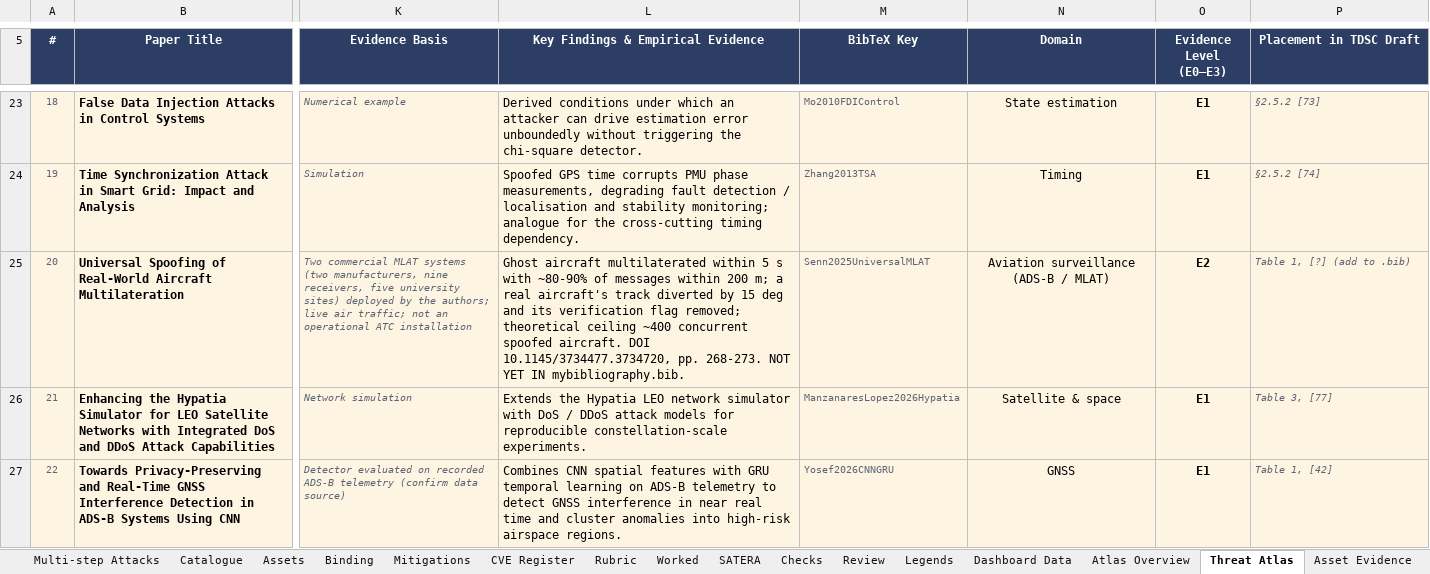
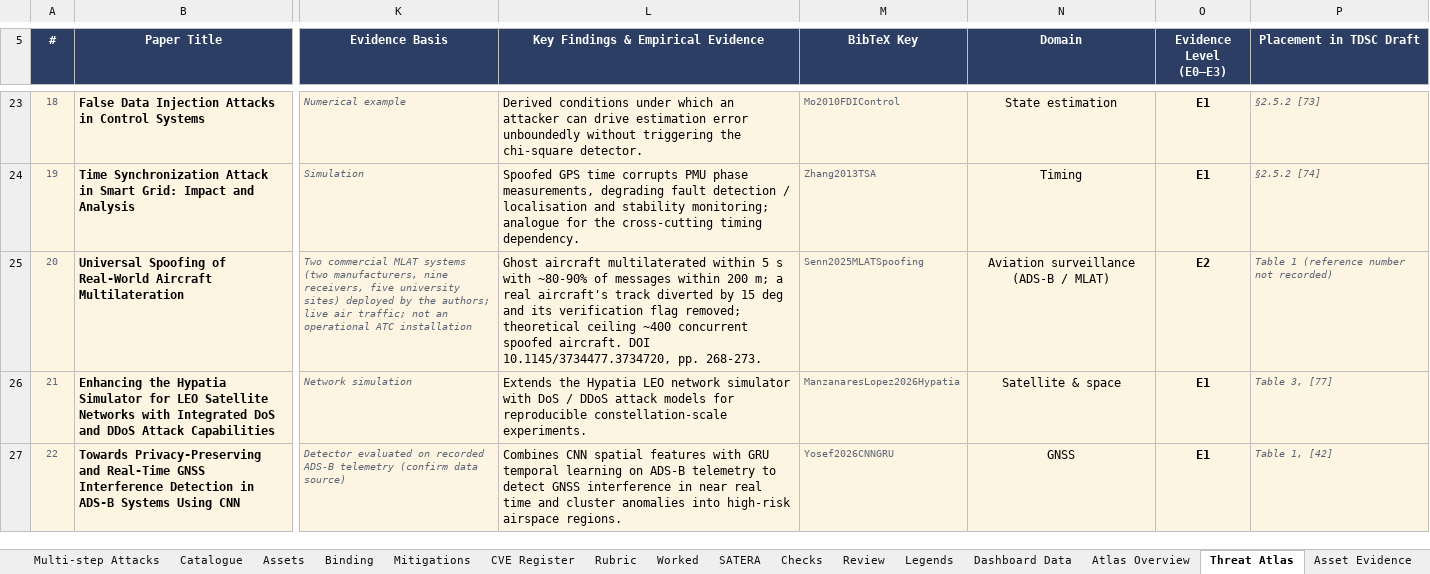
Before and after one commit to BAKROOT/leo-mlat-threat-atlas, an Excel workbook: data/catalogue/LEO_MLAT_Threat_Catalogue.xlsx, sheet Threat Atlas, drawn as a sheet; only a part is shown, gaps mark what is left out; values as stored, in another font and other column widths than the file's, no borders; conditional formats not drawn; the diff names each change by its address in the sheet, - before the commit and + after, or states it on an @@ line.

Commit message:
Atlas sheets: align BibTeX key with the paper and label draft numbering
Source #20 now carries the key cited in the paper (Senn2025MLATSpoofing); Paper Alignment and Classification Key state that their table, figure and section numbers refer to the earlier TDSC draft; drafting leftovers reworded. No count, score or formula result changed.

```diff
--- a/data/catalogue/LEO_MLAT_Threat_Catalogue.xlsx (sheet Threat Atlas)
+++ b/data/catalogue/LEO_MLAT_Threat_Catalogue.xlsx (sheet Threat Atlas)
-L25: …pp. 268-273. NOT YET IN mybibliography.bib.
+L25: …pp. 268-273.
-M25 (BibTeX Key): Senn2025UniversalMLAT
+M25 (BibTeX Key): Senn2025MLATSpoofing
-P25 (Placement in TDSC Draft): Table 1, [?] (add to .bib)
+P25 (Placement in TDSC Draft): Table 1 (reference number not recorded)
```
Also changed, not shown: sheet Classification Key, sheet Binding, sheet Paper Alignment, sheet Excluded Entries, 6 other files.
